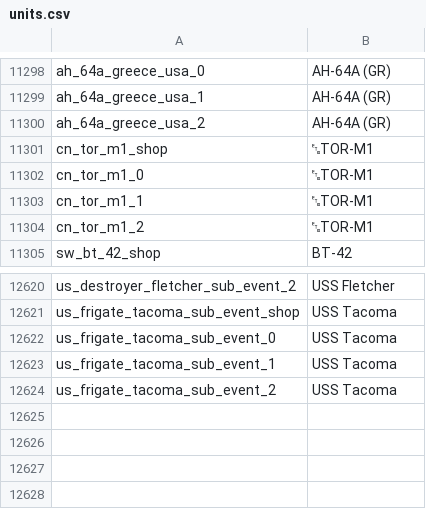
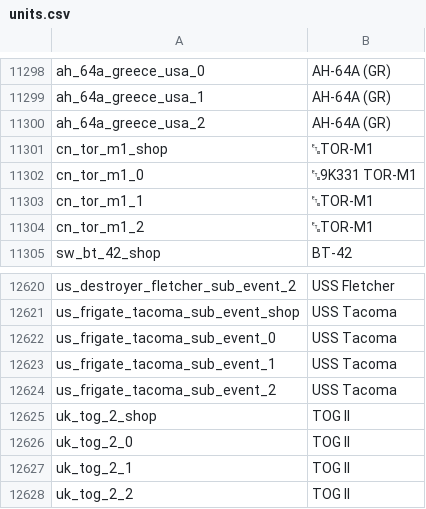
Before and after one commit to jaek898/wt-localization, a CSV file: Dechinafied/units.csv, drawn as a sheet; only a part is shown, gaps mark what is left out.

```diff
--- a/Dechinafied/units.csv
+++ b/Dechinafied/units.csv
@@ -11301,3 +11301,3 @@ ah_64a_greece_usa_2;AH-64A (GR)
 cn_tor_m1_shop;␗TOR-M1
-cn_tor_m1_0;␗TOR-M1
+cn_tor_m1_0;␗9K331 TOR-M1
 cn_tor_m1_1;␗TOR-M1
@@ -12624 +12624,5 @@ us_frigate_tacoma_sub_event_1;USS Tacoma
 us_frigate_tacoma_sub_event_2;USS Tacoma
+uk_tog_2_shop;TOG II
+uk_tog_2_0;TOG II
+uk_tog_2_1;TOG II
+uk_tog_2_2;TOG II
```
Also changed, not shown: New Icons/units.csv, Standard/units.csv.
